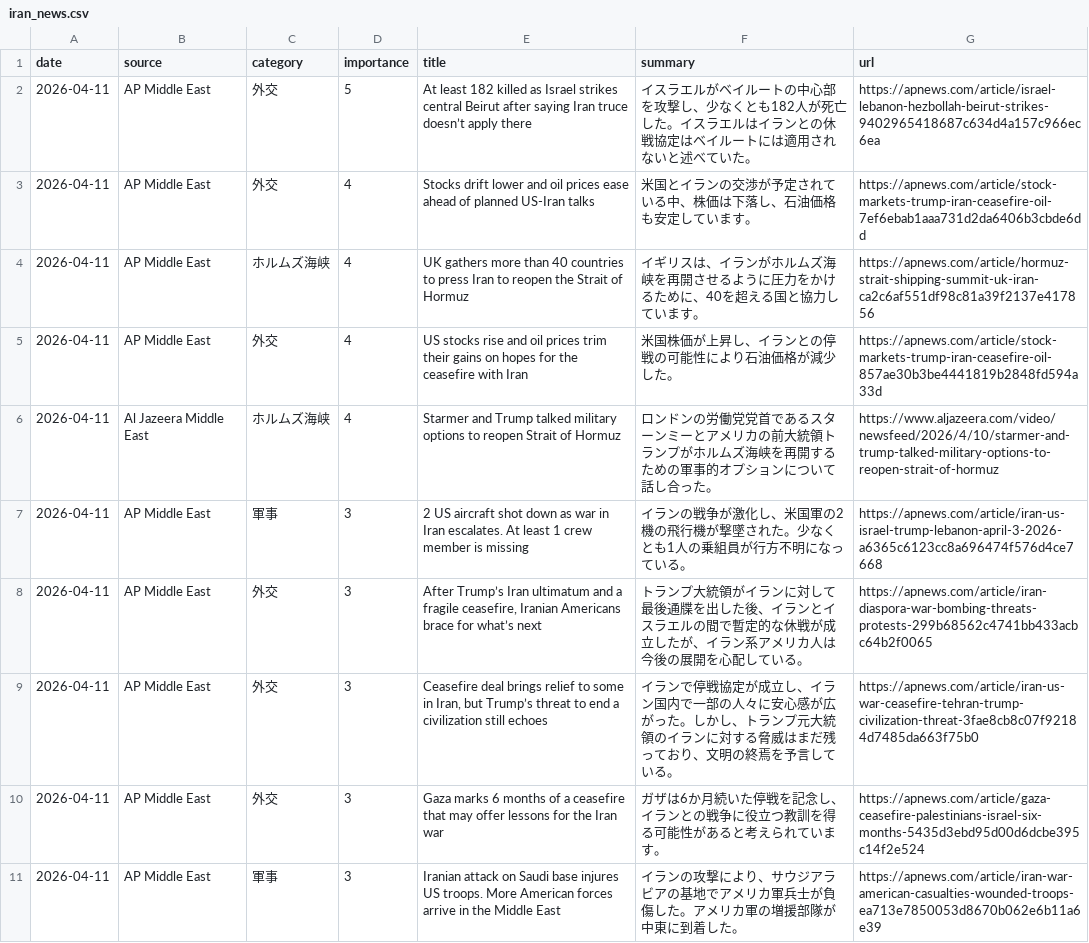
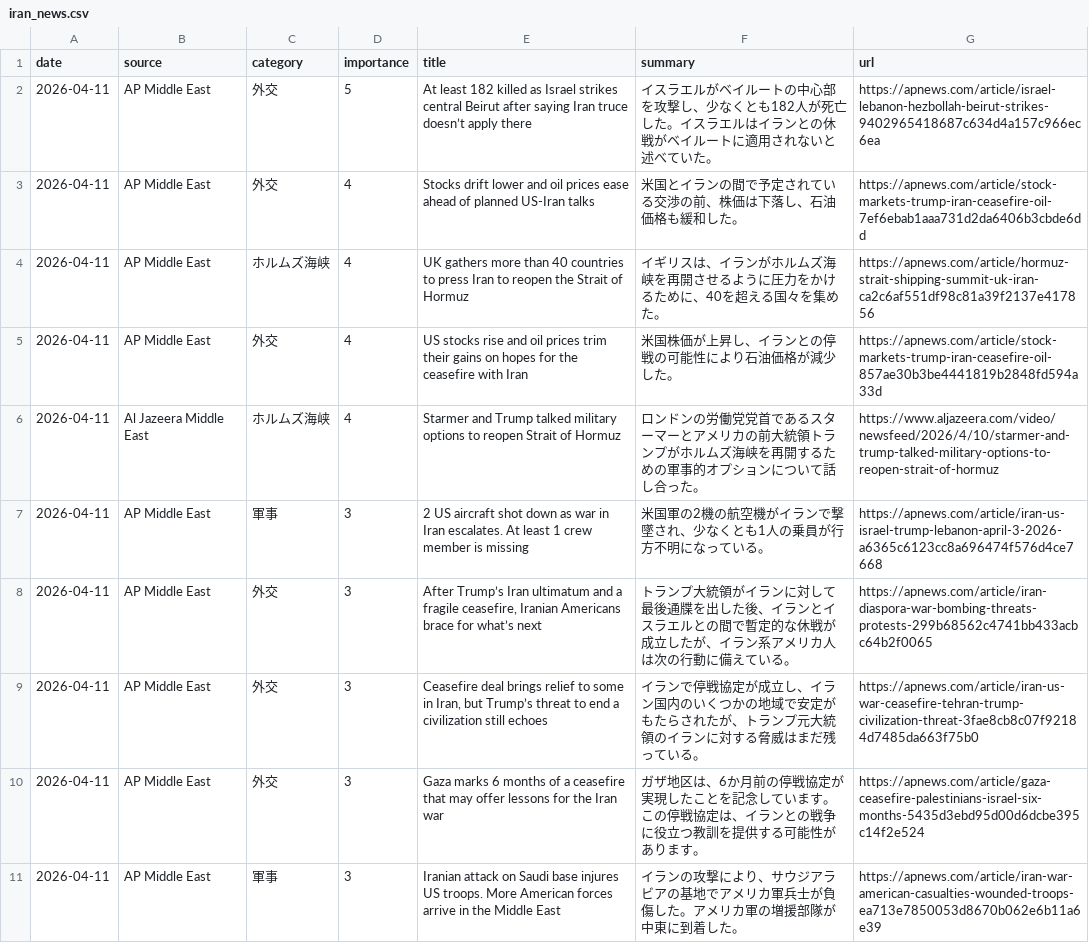
Before and after one commit to naka3-14/i-news, a CSV file: data/iran_news.csv, drawn as a sheet; only a part is shown; the diff covers the shown part only.

```diff
--- a/data/iran_news.csv
+++ b/data/iran_news.csv
@@ -1,11 +1,11 @@
 date,source,category,importance,title,summary,url
-2026-04-11,AP Middle East,外交,5,At least 182 killed as Israel strikes central Beirut after saying Iran truce doesn’t apply there,イスラエルがベイルートの中心部を攻撃し、少なくとも182人が死亡した。イスラエルはイランとの休戦協定はベイルートには適用されないと述べていた。,https://apnews.com/article/israel-lebanon-hezbollah-beirut-strikes-9402965418687c634d4a157c966ec6ea
-2026-04-11,AP Middle East,外交,4,Stocks drift lower and oil prices ease ahead of planned US-Iran talks,米国とイランの交渉が予定されている中、株価は下落し、石油価格も安定しています。,https://apnews.com/article/stock-markets-trump-iran-ceasefire-oil-7ef6ebab1aaa731d2da6406b3cbde6dd
-2026-04-11,AP Middle East,ホルムズ海峡,4,UK gathers more than 40 countries to press Iran to reopen the Strait of Hormuz,イギリスは、イランがホルムズ海峡を再開させるように圧力をかけるために、40を超える国と協力しています。,https://apnews.com/article/hormuz-strait-shipping-summit-uk-iran-ca2c6af551df98c81a39f2137e417856
+2026-04-11,AP Middle East,外交,5,At least 182 killed as Israel strikes central Beirut after saying Iran truce doesn’t apply there,イスラエルがベイルートの中心部を攻撃し、少なくとも182人が死亡した。イスラエルはイランとの休戦がベイルートに適用されないと述べていた。,https://apnews.com/article/israel-lebanon-hezbollah-beirut-strikes-9402965418687c634d4a157c966ec6ea
+2026-04-11,AP Middle East,外交,4,Stocks drift lower and oil prices ease ahead of planned US-Iran talks,米国とイランの間で予定されている交渉の前、株価は下落し、石油価格も緩和した。,https://apnews.com/article/stock-markets-trump-iran-ceasefire-oil-7ef6ebab1aaa731d2da6406b3cbde6dd
+2026-04-11,AP Middle East,ホルムズ海峡,4,UK gathers more than 40 countries to press Iran to reopen the Strait of Hormuz,イギリスは、イランがホルムズ海峡を再開させるように圧力をかけるために、40を超える国々を集めた。,https://apnews.com/article/hormuz-strait-shipping-summit-uk-iran-ca2c6af551df98c81a39f2137e417856
 2026-04-11,AP Middle East,外交,4,US stocks rise and oil prices trim their gains on hopes for the ceasefire with Iran,米国株価が上昇し、イランとの停戦の可能性により石油価格が減少した。,https://apnews.com/article/stock-markets-trump-iran-ceasefire-oil-857ae30b3be4441819b2848fd594a33d
-2026-04-11,Al Jazeera Middle East,ホルムズ海峡,4,Starmer and Trump talked military options to reopen Strait of Hormuz,ロンドンの労働党党首であるスターンミーとアメリカの前大統領トランプがホルムズ海峡を再開するための軍事的オプションについて話し合った。,https://www.aljazeera.com/video/newsfeed/2026/4/10/starmer-and-trump-talked-military-options-to-reopen-strait-of-hormuz
-2026-04-11,AP Middle East,軍事,3,2 US aircraft shot down as war in Iran escalates. At least 1 crew member is missing,イランの戦争が激化し、米国軍の2機の飛行機が撃墜された。少なくとも1人の乗組員が行方不明になっている。,https://apnews.com/article/iran-us-israel-trump-lebanon-april-3-2026-a6365c6123cc8a696474f576d4ce7668
-2026-04-11,AP Middle East,外交,3,"After Trump’s Iran ultimatum and a fragile ceasefire, Iranian Americans brace for what’s next",トランプ大統領がイランに対して最後通牒を出した後、イランとイスラエルの間で暫定的な休戦が成立したが、イラン系アメリカ人は今後の展開を心配している。,https://apnews.com/article/iran-diaspora-war-bombing-threats-protests-299b68562c4741bb433acbc64b2f0065
-2026-04-11,AP Middle East,外交,3,"Ceasefire deal brings relief to some in Iran, but Trump’s threat to end a civilization still echoes",イランで停戦協定が成立し、イラン国内で一部の人々に安心感が広がった。しかし、トランプ元大統領のイランに対する脅威はまだ残っており、文明の終焉を予言している。,https://apnews.com/article/iran-us-war-ceasefire-tehran-trump-civilization-threat-3fae8cb8c07f92184d7485da663f75b0
-2026-04-11,AP Middle East,外交,3,Gaza marks 6 months of a ceasefire that may offer lessons for the Iran war,ガザは6か月続いた停戦を記念し、イランとの戦争に役立つ教訓を得る可能性があると考えられています。,https://apnews.com/article/gaza-ceasefire-palestinians-israel-six-months-5435d3ebd95d00d6dcbe395c14f2e524
+2026-04-11,Al Jazeera Middle East,ホルムズ海峡,4,Starmer and Trump talked military options to reopen Strait of Hormuz,ロンドンの労働党党首であるスターマーとアメリカの前大統領トランプがホルムズ海峡を再開するための軍事的オプションについて話し合った。,https://www.aljazeera.com/video/newsfeed/2026/4/10/starmer-and-trump-talked-military-options-to-reopen-strait-of-hormuz
+2026-04-11,AP Middle East,軍事,3,2 US aircraft shot down as war in Iran escalates. At least 1 crew member is missing,米国軍の2機の航空機がイランで撃墜され、少なくとも1人の乗員が行方不明になっている。,https://apnews.com/article/iran-us-israel-trump-lebanon-april-3-2026-a6365c6123cc8a696474f576d4ce7668
+2026-04-11,AP Middle East,外交,3,"After Trump’s Iran ultimatum and a fragile ceasefire, Iranian Americans brace for what’s next",トランプ大統領がイランに対して最後通牒を出した後、イランとイスラエルとの間で暫定的な休戦が成立したが、イラン系アメリカ人は次の行動に備えている。,https://apnews.com/article/iran-diaspora-war-bombing-threats-protests-299b68562c4741bb433acbc64b2f0065
+2026-04-11,AP Middle East,外交,3,"Ceasefire deal brings relief to some in Iran, but Trump’s threat to end a civilization still echoes",イランで停戦協定が成立し、イラン国内のいくつかの地域で安定がもたらされたが、トランプ元大統領のイランに対する脅威はまだ残っている。,https://apnews.com/article/iran-us-war-ceasefire-tehran-trump-civilization-threat-3fae8cb8c07f92184d7485da663f75b0
+2026-04-11,AP Middle East,外交,3,Gaza marks 6 months of a ceasefire that may offer lessons for the Iran war,ガザ地区は、6か月前の停戦協定が実現したことを記念しています。この停戦協定は、イランとの戦争に役立つ教訓を提供する可能性があります。,https://apnews.com/article/gaza-ceasefire-palestinians-israel-six-months-5435d3ebd95d00d6dcbe395c14f2e524
 2026-04-11,AP Middle East,軍事,3,Iranian attack on Saudi base injures US troops. More American forces arrive in the Middle East,イランの攻撃により、サウジアラビアの基地でアメリカ軍兵士が負傷した。アメリカ軍の増援部隊が中東に到着した。,https://apnews.com/article/iran-war-american-casualties-wounded-troops-ea713e7850053d8670b062e6b11a6e39
```
Also changed, not shown: 10 edited cells elsewhere in this file, 5 other files.
